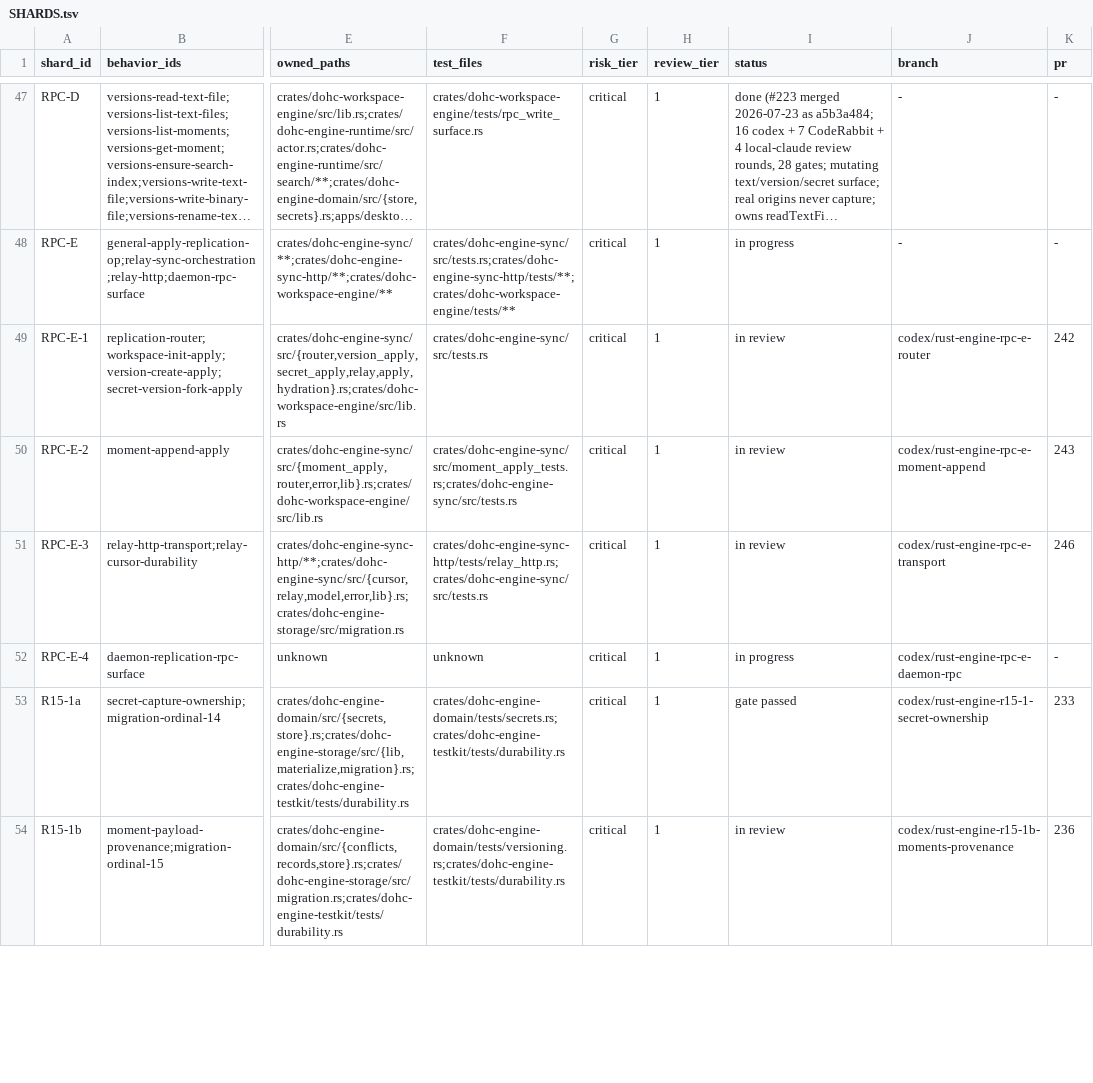
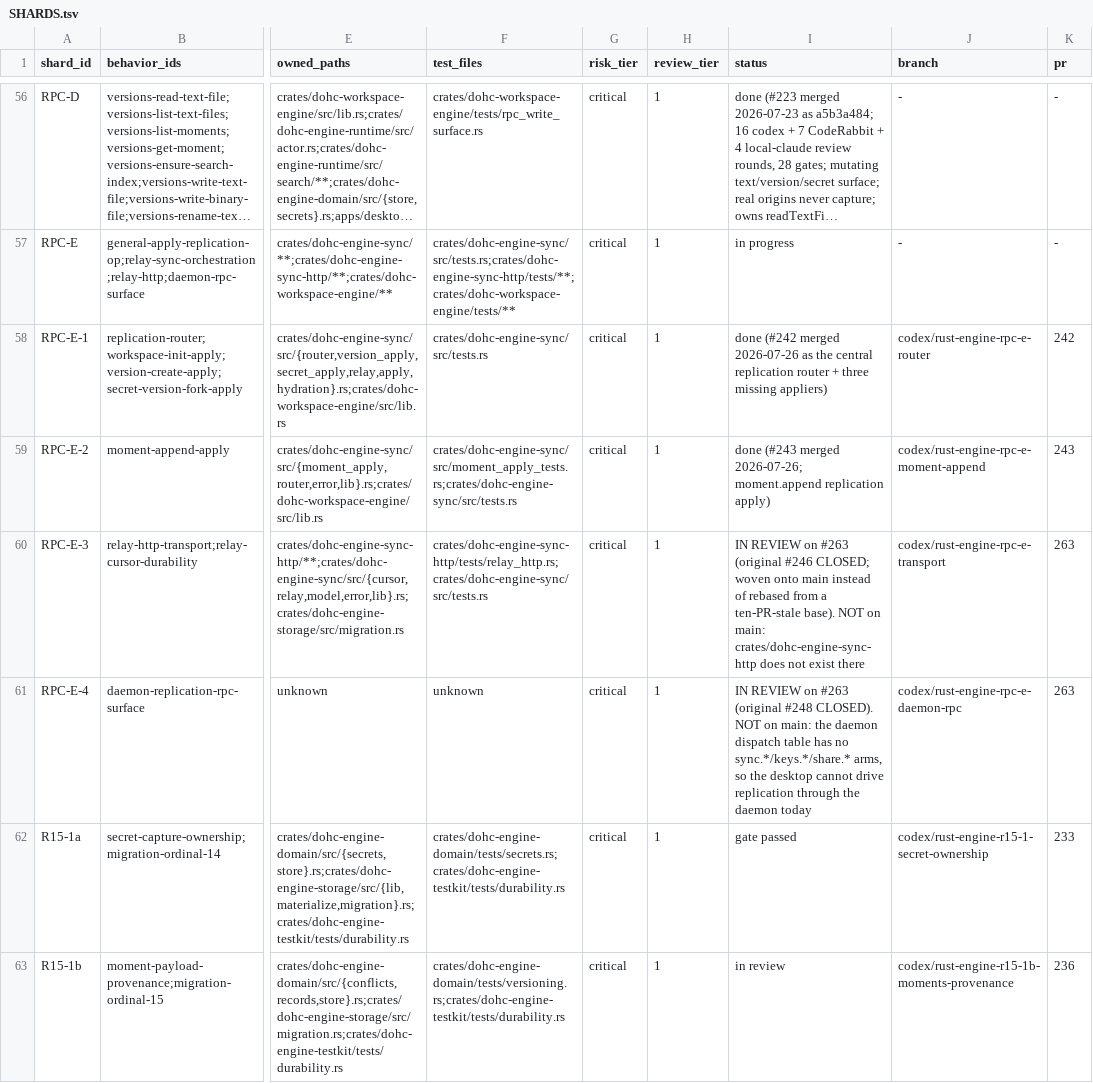
Before and after one commit to dohchq/dohc, a TSV file: docs/superpowers/plans/rust-engine/SHARDS.tsv, drawn as a sheet; only a part is shown, gaps mark what is left out; long unchanged cells end in …; addresses are those after the commit; the diff covers the shown part only; the diff names each change by its address in the sheet, - before the commit and + after, or states it on an @@ line.

Commit message:
Make the program docs an honest index of program state again
No EXECUTION_LOG entry had been written since 2026-07-25, across twelve
merges. SHARDS.tsv pointed two rows at closed PRs, marked three merged
shards 'in review', and had no row at all for the R13b-S* decomposition
that five open PRs refer to by name. Anyone reading these files -- human
or agent -- would have formed a materially wrong picture of what is done.

Records what the audit established rather than what was assumed: RPC-E
parts 3/4 are not on main and the desktop cannot drive replication
through the daemon today; zero R13b call-site shards have merged; five
desktop surfaces have no branch at all; and main sits in a bad
intermediate state where #242/#244's validation guards landed without
#245's refusal disposition, leaving a rejected replicated op a permanent
wedge.

Also records the MCP second-writer hazard, which was gating the cutover
without being written down anywhere: packages/mcp/src/tools.ts opens
engine.db directly and writes to it from a separate process.

```diff
--- a/docs/superpowers/plans/rust-engine/SHARDS.tsv
+++ b/docs/superpowers/plans/rust-engine/SHARDS.tsv
-I58 (status): in review
+I58 (status): done (#242 merged 2026-07-26 as the central replication router + three missing appliers)
-I59 (status): in review
+I59 (status): done (#243 merged 2026-07-26; moment.append replication apply)
-I60 (status): in review
+I60 (status): IN REVIEW on #263 (original #246 CLOSED; woven onto main instead of rebased from a ten-PR-stale base). NOT on main: crates/dohc-engine-sync-http does not exist there
-K60 (pr): 246
+K60 (pr): 263
-I61 (status): in progress
+I61 (status): IN REVIEW on #263 (original #248 CLOSED). NOT on main: the daemon dispatch table has no sync.*/keys.*/share.* arms, so the desktop cannot drive replication through the daemon today
-K61 (pr): -
+K61 (pr): 263
```
Also changed, not shown: 9 added rows and 6 edited cells elsewhere in this file, 1 other file.
